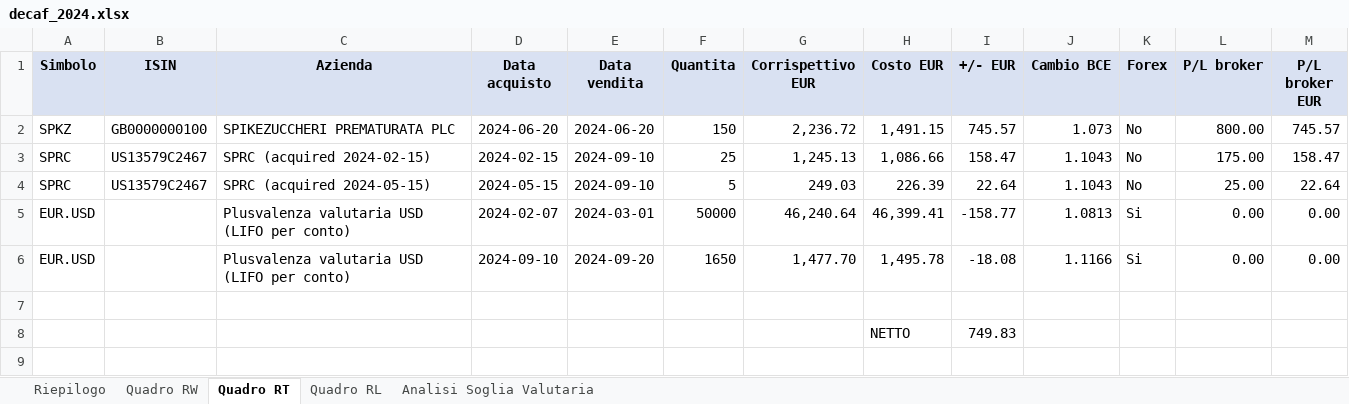
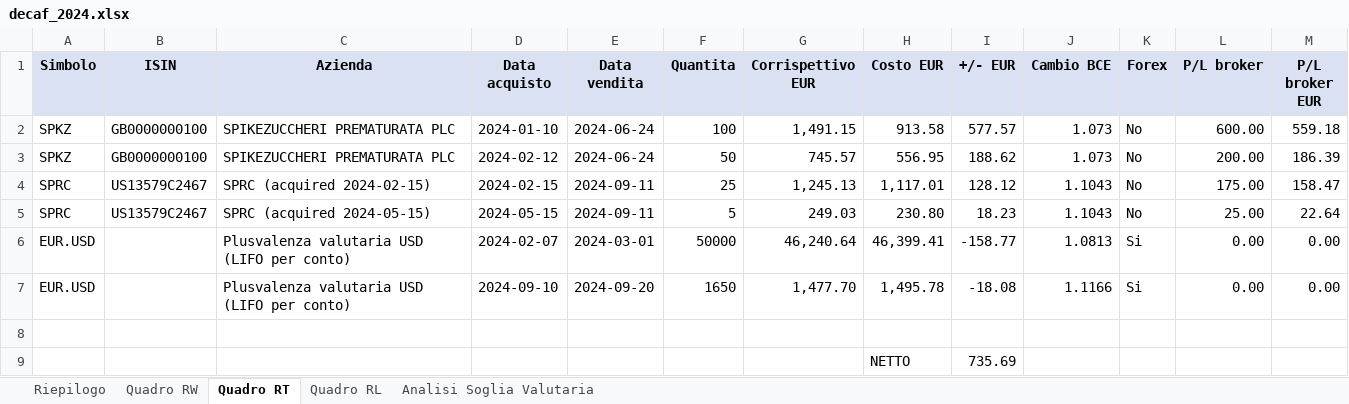
Before and after one commit to vjt/decaf, an Excel workbook: examples/mascetti/decaf_2024.xlsx, sheet Quadro RT, drawn as a sheet; values as stored, in another font and other column widths than the file's, no borders; addresses are those after the commit; the diff names each change by its address in the sheet, - before the commit and + after, or states it on an @@ line.

Commit message:
Release 0.3.1: art. 9 c. 2 per-lot ECB + settle-date RT + IBKR Closed Lots
- Per-lot ECB conversion on stock sales (art. 9 c. 2 TUIR)
- Settle-date tax-year assignment for RT (art. 68 TUIR)
- IBKR Closed Lots required for STK SELL; CASH SELL (forex) unaffected
- Pro-rata commission across per-lot Trades preserves forex_gains net USD
- QUERY_SETUP.md translated to Italian + Closed Lots steps added
- NORMATIVA.md: nuova §Conversione per-lotto, §Semplificazioni rimossa
- README §Limitazioni: 2 rimaste (obbligazioni, IVAFE black-list)
- jsdelivr README URLs pinned to @v0.3.1
- Examples regenerated

```diff
--- a/examples/mascetti/decaf_2024.xlsx (sheet Quadro RT)
+++ b/examples/mascetti/decaf_2024.xlsx (sheet Quadro RT)
-D2 (Data acquisto): 2024-06-20
+D2 (Data acquisto): 2024-01-10
-E2 (Data vendita): 2024-06-20
+E2 (Data vendita): 2024-06-24
-F2 (Quantita): 150
+F2 (Quantita): 100
-G2 (Corrispettivo EUR): 2,236.72
+G2 (Corrispettivo EUR): 1,491.15
-H2 (Costo EUR): 1,491.15
+H2 (Costo EUR): 913.58
-I2 (+/- EUR): 745.57
+I2 (+/- EUR): 577.57
-L2 (P/L broker): 800.00
+L2 (P/L broker): 600.00
-M2 (P/L broker EUR): 745.57
+M2 (P/L broker EUR): 559.18
+row 3: SPKZ | GB0000000100 | SPIKEZUCCHERI PREMATURATA PLC | 2024-02-12 | 2024-06-24 | 50 | 745.57 | 556.95 | 188.62 | 1.073 | No | 200.00 | 186.39
-E4:E5 (Data vendita): 2024-09-10
+E4:E5 (Data vendita): 2024-09-11
-H4 (Costo EUR): 1,086.66
+H4 (Costo EUR): 1,117.01
-I4 (+/- EUR): 158.47
+I4 (+/- EUR): 128.12
-H5 (Costo EUR): 226.39
+H5 (Costo EUR): 230.80
-I5 (+/- EUR): 22.64
+I5 (+/- EUR): 18.23
-I9 (+/- EUR): 749.83
+I9 (+/- EUR): 735.69
```
Also changed, not shown: sheet Quadro RW, sheet Riepilogo, examples/magnotta/decaf_2024.xlsx, examples/mascetti/decaf_2025.xlsx, 14 other files.
